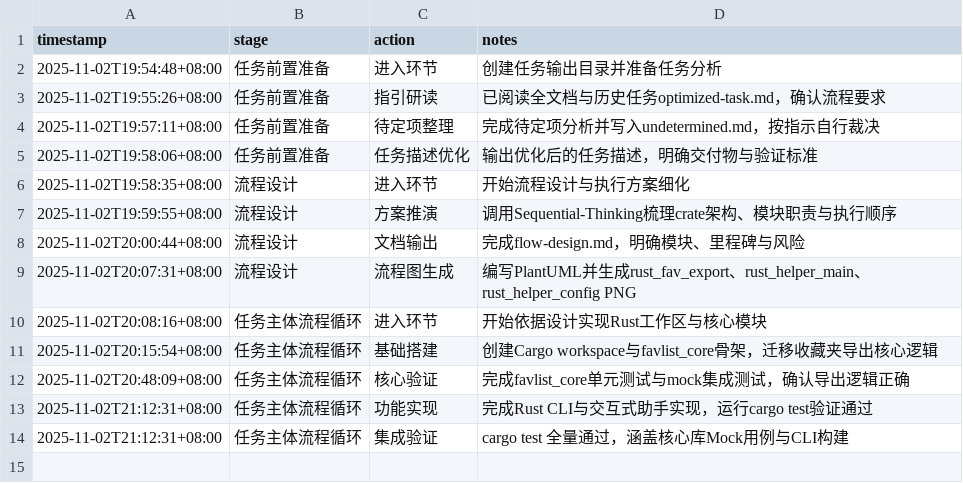
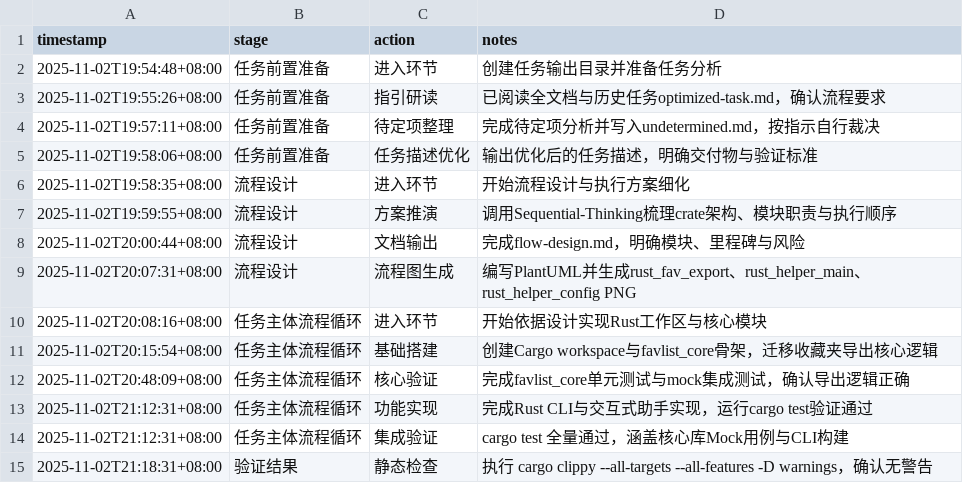
Before and after one commit to sayurinana/auto_download_favlist, a CSV file: ai-agent-output/2025-11-02T19-54-16_UTC+8_Rust收藏工具重构/AI-AGENT_working-status.csv, drawn as a sheet; the diff names each change by its address in the sheet, - before the commit and + after, or states it on an @@ line.

```diff
--- a/ai-agent-output/2025-11-02T19-54-16_UTC+8_Rust收藏工具重构/AI-AGENT_working-status.csv
+++ b/ai-agent-output/2025-11-02T19-54-16_UTC+8_Rust收藏工具重构/AI-AGENT_working-status.csv
+row 15: 2025-11-02T21:18:31+08:00 | 验证结果 | 静态检查 | 执行 cargo clippy --all-targets --all-features -D warnings，确认无警告
```
Also changed, not shown: 7 other files.
